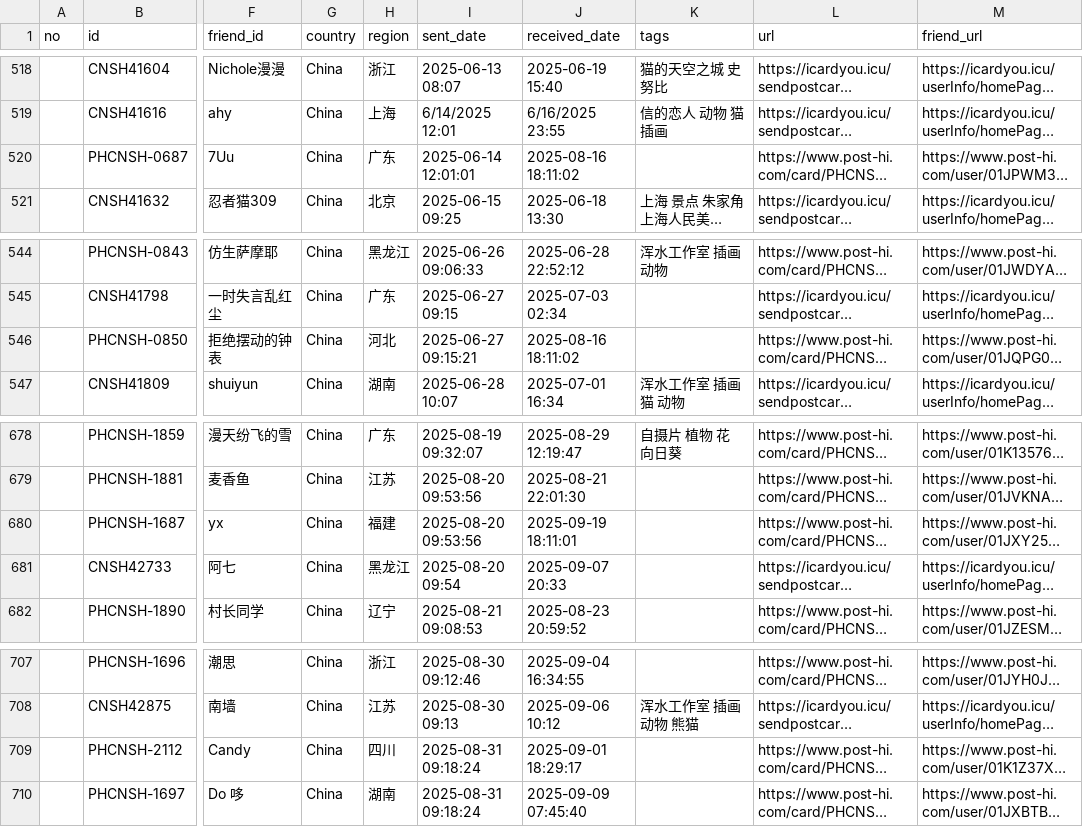
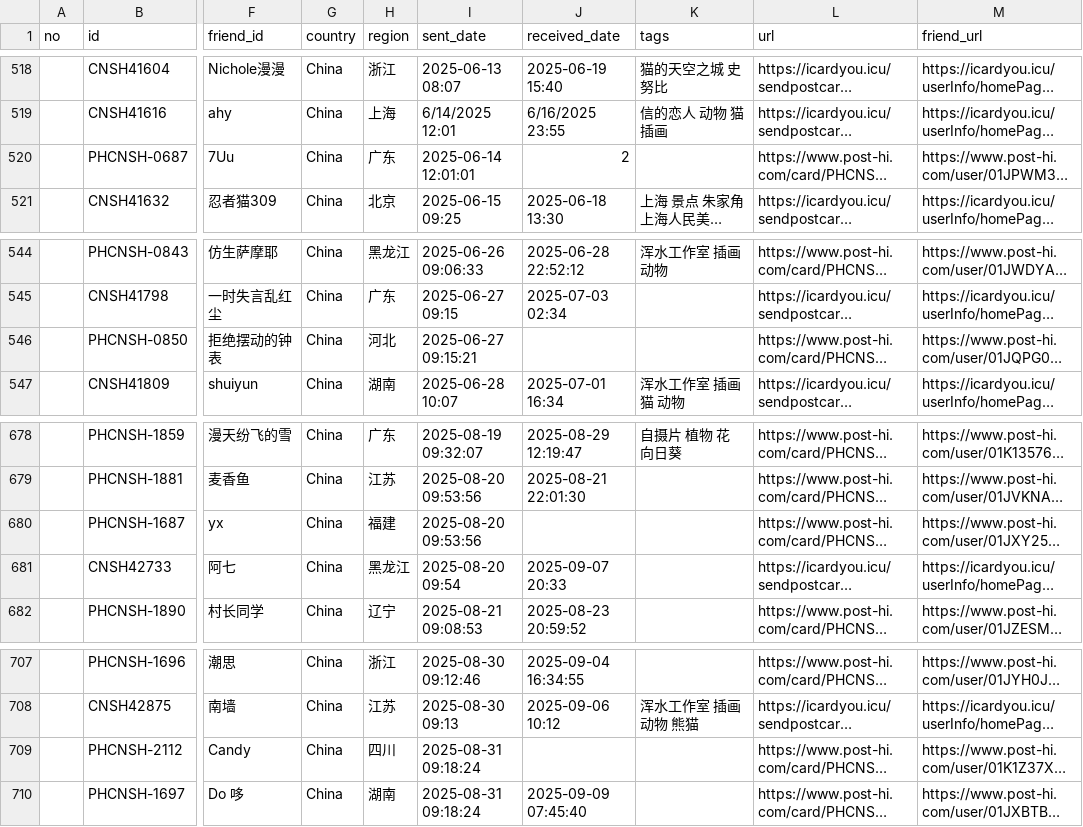
Before and after one commit to JiYouMCC/postcards, a CSV file: _data/sent.csv, drawn as a sheet; only a part is shown, gaps mark what is left out; long unchanged cells end in …; the diff names each change by its address in the sheet, - before the commit and + after, or states it on an @@ line.

```diff
--- a/_data/sent.csv
+++ b/_data/sent.csv
-J520 (received_date): 2025-08-16 18:11:02
+J520 (received_date): 2
-J546 (received_date): 2025-08-16 18:11:02
+J546 (received_date): (empty)
-J680 (received_date): 2025-09-19 18:11:01
+J680 (received_date): (empty)
-J709 (received_date): 2025-09-01 18:29:17
+J709 (received_date): (empty)
```
Also changed, not shown: 2 other files.
